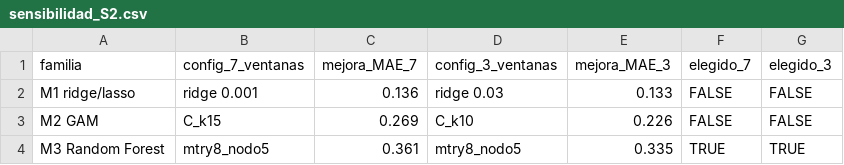
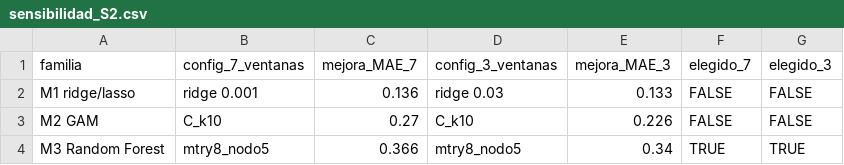
Before and after one commit to romi2134/Topicos-Final, a CSV file: resultados/sensibilidad_S2.csv, drawn as a sheet.

```diff
--- a/resultados/sensibilidad_S2.csv
+++ b/resultados/sensibilidad_S2.csv
@@ -2,3 +2,3 @@
 "M1 ridge/lasso","ridge 0.001",0.136,"ridge 0.03",0.133,FALSE,FALSE
-"M2 GAM","C_k15",0.269,"C_k10",0.226,FALSE,FALSE
-"M3 Random Forest","mtry8_nodo5",0.361,"mtry8_nodo5",0.335,TRUE,TRUE
+"M2 GAM","C_k10",0.27,"C_k10",0.226,FALSE,FALSE
+"M3 Random Forest","mtry8_nodo5",0.366,"mtry8_nodo5",0.34,TRUE,TRUE
```
Also changed, not shown: resultados/sensibilidad_S1_S3.csv, 3 other files.
